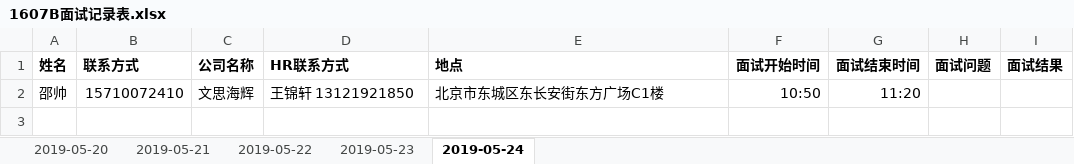
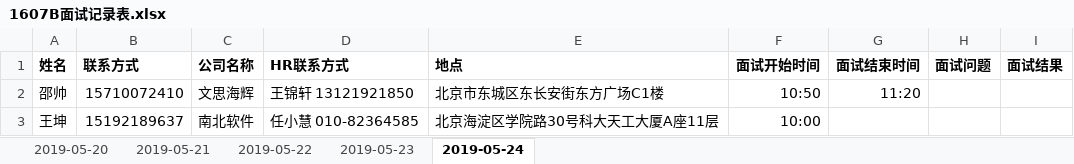
Before and after one commit to glc666/1607B, an Excel workbook: 1607B面试记录表.xlsx, sheet 2019-05-24, drawn as a sheet; values as stored, in another font and other column widths than the file's, no borders; the diff names each change by its address in the sheet, - before the commit and + after, or states it on an @@ line.

Commit message:
南北

```diff
--- a/1607B面试记录表.xlsx (sheet 2019-05-24)
+++ b/1607B面试记录表.xlsx (sheet 2019-05-24)
+row 3: 王坤 | 15192189637 | 南北软件 | 任小慧 010-82364585 | 北京海淀区学院路30号科大天工大厦A座11层 | 10:00
```
